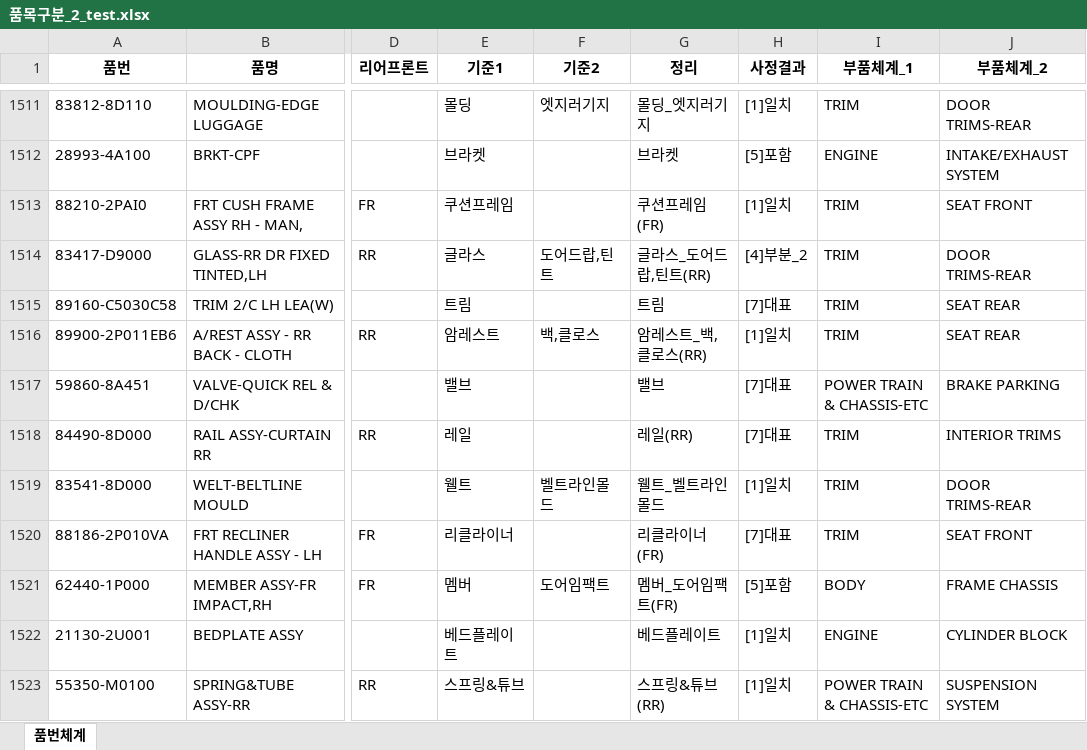
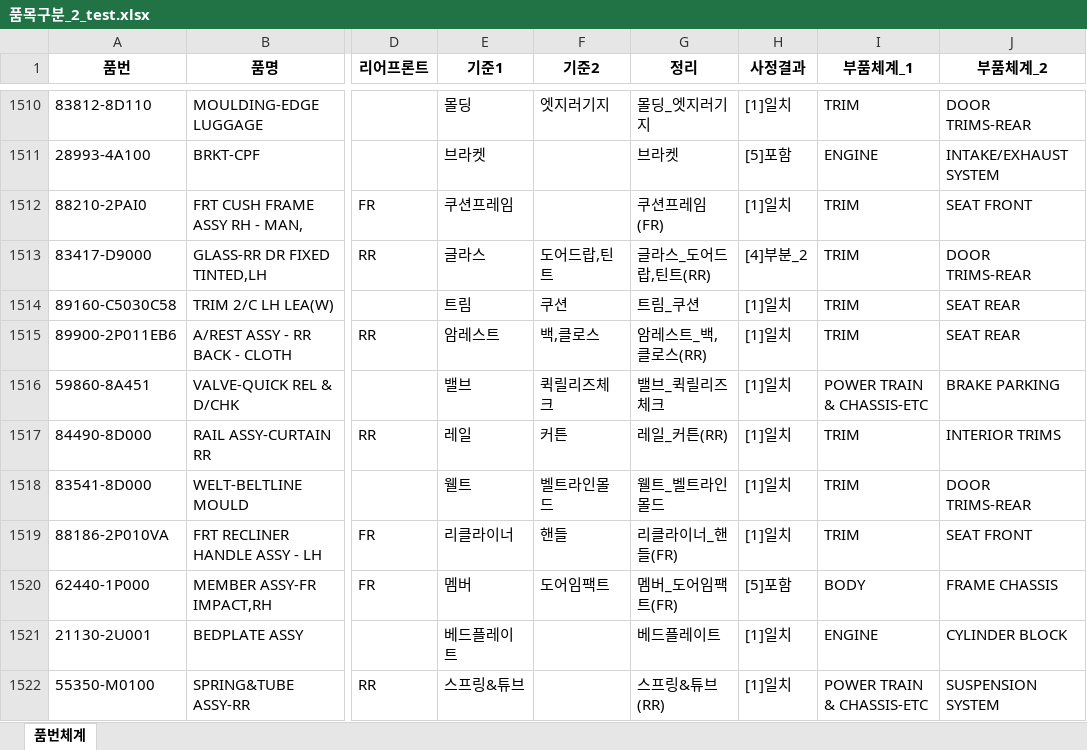
Before and after one commit to asahi8769/partmaster, an Excel workbook: files/품목구분_2_test.xlsx, sheet 품번체계, drawn as a sheet; only a part is shown, gaps mark what is left out; values as stored, in another font and other column widths than the file's, no borders; addresses are those after the commit; the diff covers the shown part only; the diff names each change by its address in the sheet, - before the commit and + after, or states it on an @@ line.

```diff
--- a/files/품목구분_2_test.xlsx (sheet 품번체계)
+++ b/files/품목구분_2_test.xlsx (sheet 품번체계)
-F1514 (기준2): (empty)
+F1514 (기준2): 쿠션
-G1514 (정리): 트림
+G1514 (정리): 트림_쿠션
-H1514 (사정결과): [7]대표
+H1514 (사정결과): [1]일치
-F1516 (기준2): (empty)
+F1516 (기준2): 퀵릴리즈체크
-G1516 (정리): 밸브
+G1516 (정리): 밸브_퀵릴리즈체크
-H1516:H1517 (사정결과): [7]대표
+H1516:H1517 (사정결과): [1]일치
-F1517 (기준2): (empty)
+F1517 (기준2): 커튼
-G1517 (정리): 레일(RR)
+G1517 (정리): 레일_커튼(RR)
-F1519 (기준2): (empty)
+F1519 (기준2): 핸들
-G1519 (정리): 리클라이너(FR)
+G1519 (정리): 리클라이너_핸들(FR)
-H1519 (사정결과): [7]대표
+H1519 (사정결과): [1]일치
```
Also changed, not shown: 3 added rows, 11 removed rows and 890 edited cells elsewhere in this sheet, files/품목구분기준.xlsx, 1 other file.
